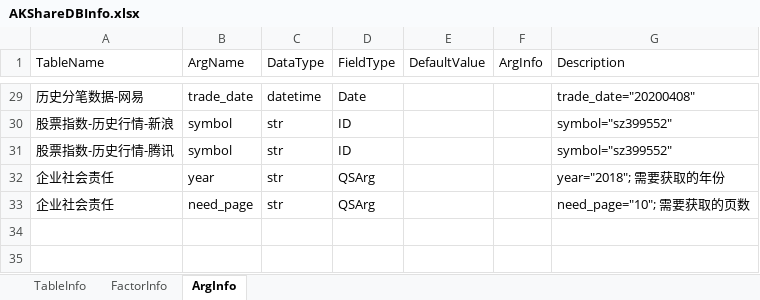
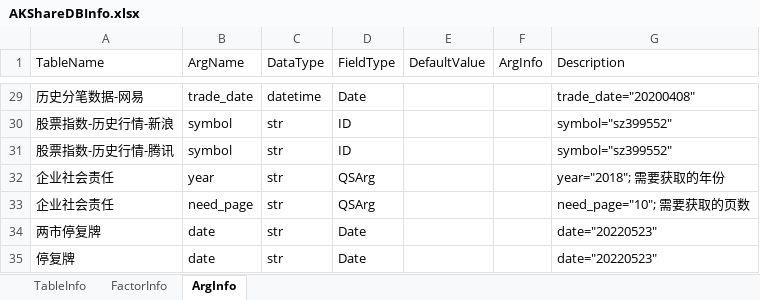
Before and after one commit to Scorpi000/QSExt, an Excel workbook: QSExt/Resource/AKShareDBInfo.xlsx, sheet ArgInfo, drawn as a sheet; only a part is shown, gaps mark what is left out; values as stored, in another font and other column widths than the file's, no borders; the diff names each change by its address in the sheet, - before the commit and + after, or states it on an @@ line.

```diff
--- a/QSExt/Resource/AKShareDBInfo.xlsx (sheet ArgInfo)
+++ b/QSExt/Resource/AKShareDBInfo.xlsx (sheet ArgInfo)
+row 34: 两市停复牌 | date | str | Date |  |  | date="20220523"
+row 35: 停复牌 | date | str | Date |  |  | date="20220523"
```
Also changed, not shown: sheet FactorInfo, sheet TableInfo, 6 other files.
